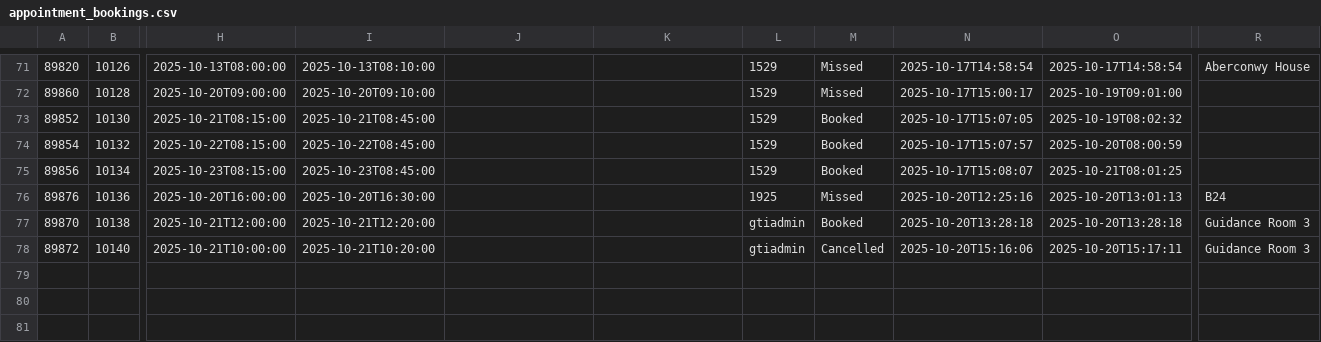
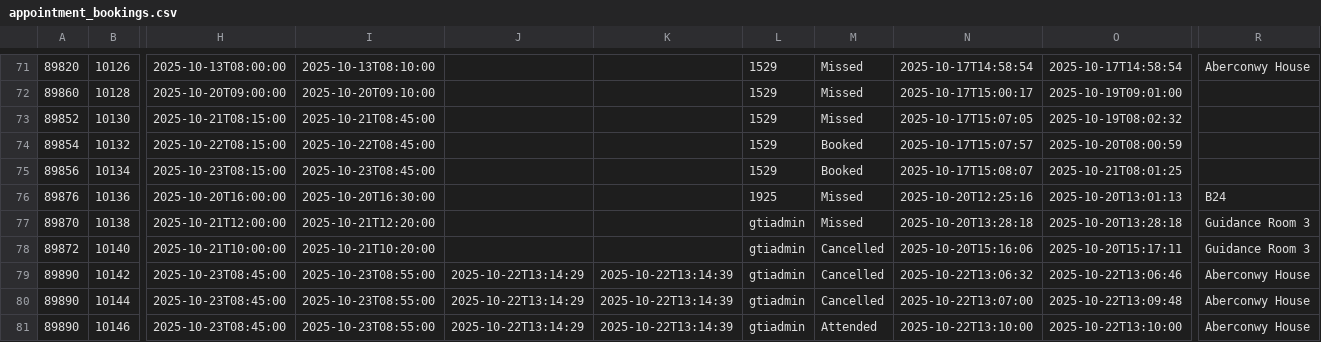
Before and after one commit to falaknaazkhan14/Trial, a CSV file: data/appointment_bookings.csv, drawn as a sheet; only a part is shown, gaps mark what is left out; rows hold the shown columns only; the diff names each change by its address in the sheet, - before the commit and + after, or states it on an @@ line.

Commit message:
Update data - 2025-10-22T17:27:21.200756

```diff
--- a/data/appointment_bookings.csv
+++ b/data/appointment_bookings.csv
-M73: Booked
+M73: Missed
-M77: Booked
+M77: Missed
+row 79: 89890 | 10142 | 2025-10-23T08:45:00 | 2025-10-23T08:55:00 | 2025-10-22T13:14:29 | 2025-10-22T13:14:39 | gtiadmin | Cancelled | 2025-10-22T13:06:32 | 2025-10-22T13:06:46 | Aberconwy House
+row 80: 89890 | 10144 | 2025-10-23T08:45:00 | 2025-10-23T08:55:00 | 2025-10-22T13:14:29 | 2025-10-22T13:14:39 | gtiadmin | Cancelled | 2025-10-22T13:07:00 | 2025-10-22T13:09:48 | Aberconwy House
+row 81: 89890 | 10146 | 2025-10-23T08:45:00 | 2025-10-23T08:55:00 | 2025-10-22T13:14:29 | 2025-10-22T13:14:39 | gtiadmin | Attended | 2025-10-22T13:10:00 | 2025-10-22T13:10:00 | Aberconwy House
```
Also changed, not shown: data/appointment_slots.csv, data/students.csv, 3 other files.
